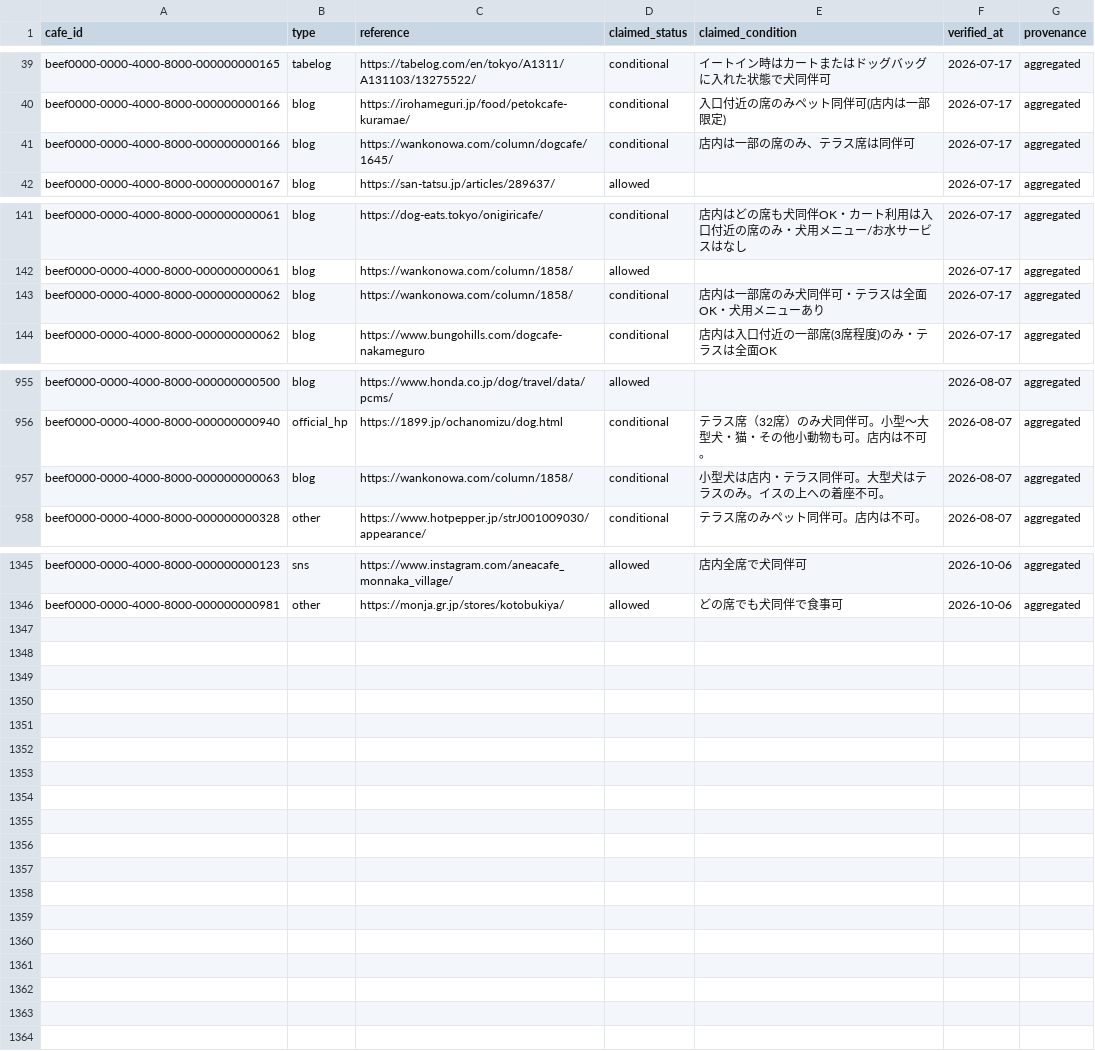
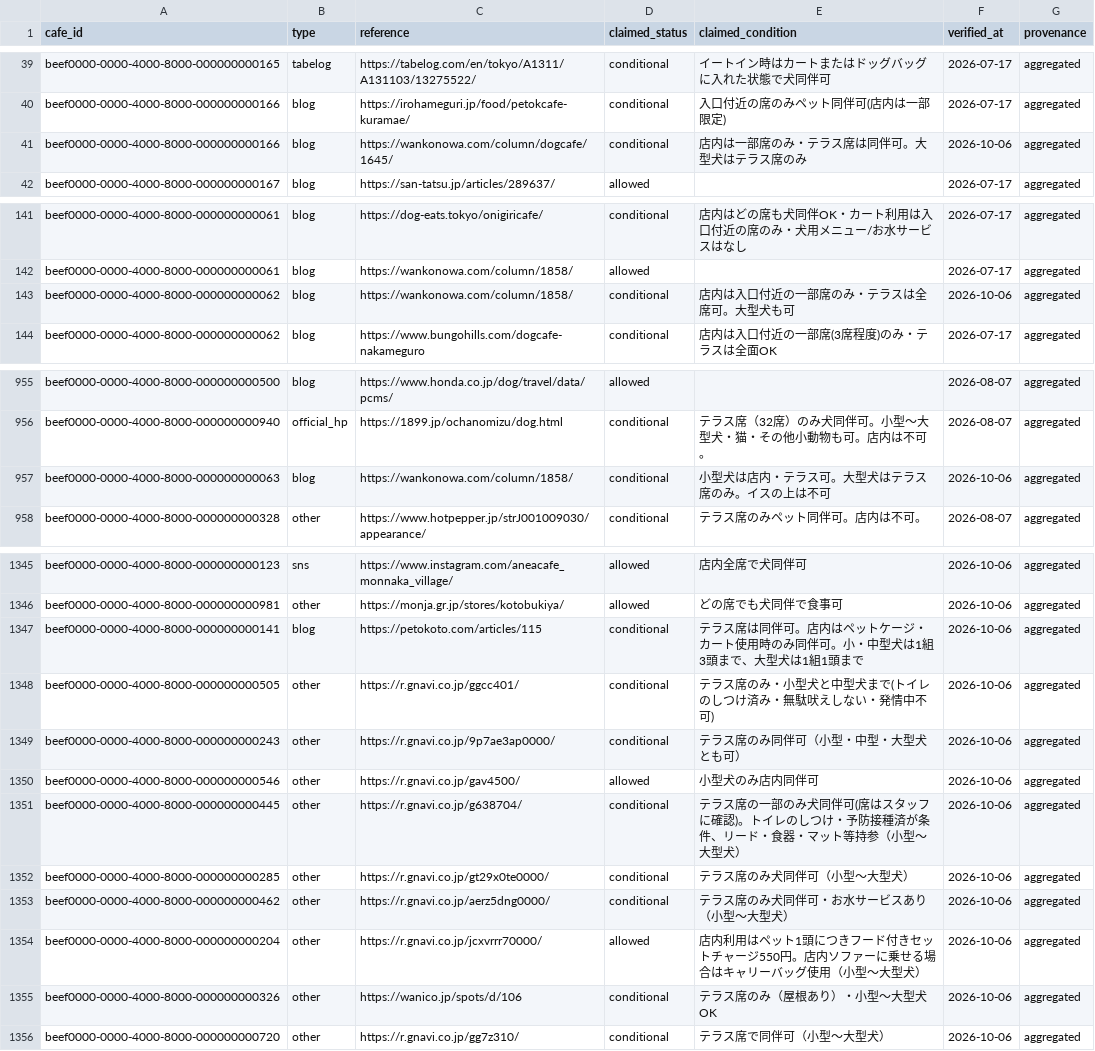
Before and after one commit to changch223/puppy-with-cafe, a CSV file: data/master/sources.csv, drawn as a sheet; only a part is shown, gaps mark what is left out.

```diff
--- a/data/master/sources.csv
+++ b/data/master/sources.csv
@@ -40,3 +40,3 @@ beef0000-0000-4000-8000-000000000165,tabelog,https://tabelog.com/en/tokyo/A1311/
 beef0000-0000-4000-8000-000000000166,blog,https://irohameguri.jp/food/petokcafe-kuramae/,conditional,入口付近の席のみペット同伴可(店内は一部限定),2026-07-17,aggregated
-beef0000-0000-4000-8000-000000000166,blog,https://wankonowa.com/column/dogcafe/1645/,conditional,店内は一部の席のみ、テラス席は同伴可,2026-07-17,aggregated
+beef0000-0000-4000-8000-000000000166,blog,https://wankonowa.com/column/dogcafe/1645/,conditional,店内は一部席のみ・テラス席は同伴可。大型犬はテラス席のみ,2026-10-06,aggregated
 beef0000-0000-4000-8000-000000000167,blog,https://san-tatsu.jp/articles/289637/,allowed,,2026-07-17,aggregated
@@ -142,3 +142,3 @@ beef0000-0000-4000-8000-000000000061,blog,https://dog-eats.tokyo/onigiricafe/,co
 beef0000-0000-4000-8000-000000000061,blog,https://wankonowa.com/column/1858/,allowed,,2026-07-17,aggregated
-beef0000-0000-4000-8000-000000000062,blog,https://wankonowa.com/column/1858/,conditional,店内は一部席のみ犬同伴可・テラスは全面OK・犬用メニューあり,2026-07-17,aggregated
+beef0000-0000-4000-8000-000000000062,blog,https://wankonowa.com/column/1858/,conditional,店内は入口付近の一部席のみ・テラスは全席可。大型犬も可,2026-10-06,aggregated
 beef0000-0000-4000-8000-000000000062,blog,https://www.bungohills.com/dogcafe-nakameguro,conditional,店内は入口付近の一部席(3席程度)のみ・テラスは全面OK,2026-07-17,aggregated
@@ -956,3 +956,3 @@ beef0000-0000-4000-8000-000000000500,blog,https://www.honda.co.jp/dog/travel/dat
 beef0000-0000-4000-8000-000000000940,official_hp,https://1899.jp/ochanomizu/dog.html,conditional,テラス席（32席）のみ犬同伴可。小型〜大型犬・猫・その他小動物も可。店内は不可。,2026-08-07,aggregated
-beef0000-0000-4000-8000-000000000063,blog,https://wankonowa.com/column/1858/,conditional,小型犬は店内・テラス同伴可。大型犬はテラスのみ。イスの上への着座不可。,2026-08-07,aggregated
+beef0000-0000-4000-8000-000000000063,blog,https://wankonowa.com/column/1858/,conditional,小型犬は店内・テラス可。大型犬はテラス席のみ。イスの上は不可,2026-10-06,aggregated
 beef0000-0000-4000-8000-000000000328,other,https://www.hotpepper.jp/strJ001009030/appearance/,conditional,テラス席のみペット同伴可。店内は不可。,2026-08-07,aggregated
@@ -1346 +1346,11 @@ beef0000-0000-4000-8000-000000000123,sns,https://www.instagram.com/aneacafe_monn
 beef0000-0000-4000-8000-000000000981,other,https://monja.gr.jp/stores/kotobukiya/,allowed,どの席でも犬同伴で食事可,2026-10-06,aggregated
+beef0000-0000-4000-8000-000000000141,blog,https://petokoto.com/articles/115,conditional,テラス席は同伴可。店内はペットケージ・カート使用時のみ同伴可。小・中型犬は1組3頭まで、大型犬は1組1頭まで,2026-10-06,aggregated
+beef0000-0000-4000-8000-000000000505,other,https://r.gnavi.co.jp/ggcc401/,conditional,テラス席のみ・小型犬と中型犬まで(トイレのしつけ済み・無駄吠えしない・発情中不可),2026-10-06,aggregated
+beef0000-0000-4000-8000-000000000243,other,https://r.gnavi.co.jp/9p7ae3ap0000/,conditional,テラス席のみ同伴可（小型・中型・大型犬とも可）,2026-10-06,aggregated
+beef0000-0000-4000-8000-000000000546,other,https://r.gnavi.co.jp/gav4500/,allowed,小型犬のみ店内同伴可,2026-10-06,aggregated
+beef0000-0000-4000-8000-000000000445,other,https://r.gnavi.co.jp/g638704/,conditional,テラス席の一部のみ犬同伴可(席はスタッフに確認)。トイレのしつけ・予防接種済が条件、リード・食器・マット等持参（小型〜大型犬）,2026-10-06,aggregated
+beef0000-0000-4000-8000-000000000285,other,https://r.gnavi.co.jp/gt29x0te0000/,conditional,テラス席のみ犬同伴可（小型〜大型犬）,2026-10-06,aggregated
+beef0000-0000-4000-8000-000000000462,other,https://r.gnavi.co.jp/aerz5dng0000/,conditional,テラス席のみ犬同伴可・お水サービスあり（小型〜大型犬）,2026-10-06,aggregated
+beef0000-0000-4000-8000-000000000204,other,https://r.gnavi.co.jp/jcxvrrr70000/,allowed,店内利用はペット1頭につきフード付きセットチャージ550円。店内ソファーに乗せる場合はキャリーバッグ使用（小型〜大型犬）,2026-10-06,aggregated
+beef0000-0000-4000-8000-000000000326,other,https://wanico.jp/spots/d/106,conditional,テラス席のみ（屋根あり）・小型〜大型犬OK,2026-10-06,aggregated
+beef0000-0000-4000-8000-000000000720,other,https://r.gnavi.co.jp/gg7z310/,conditional,テラス席で同伴可（小型〜大型犬）,2026-10-06,aggregated
```
Also changed, not shown: data/master/cafes.csv, 3 other files.
